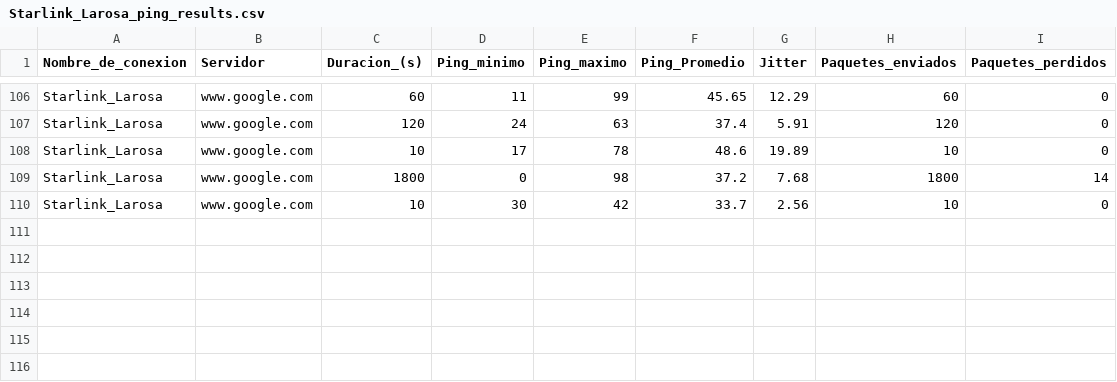
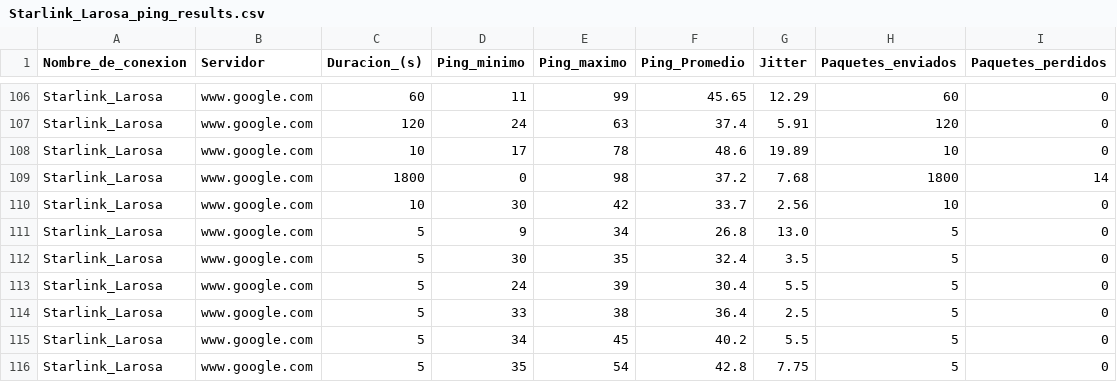
Before and after one commit to Radagast433/DowntimeRegister, a CSV file: Results/Starlink_Larosa_ping_results.csv, drawn as a sheet; only a part is shown, gaps mark what is left out; the diff names each change by its address in the sheet, - before the commit and + after, or states it on an @@ line.

```diff
--- a/Results/Starlink_Larosa_ping_results.csv
+++ b/Results/Starlink_Larosa_ping_results.csv
+row 111: Starlink_Larosa | www.google.com | 5 | 9 | 34 | 26.8 | 13.0 | 5 | 0
+row 112: Starlink_Larosa | www.google.com | 5 | 30 | 35 | 32.4 | 3.5 | 5 | 0
+row 113: Starlink_Larosa | www.google.com | 5 | 24 | 39 | 30.4 | 5.5 | 5 | 0
+row 114: Starlink_Larosa | www.google.com | 5 | 33 | 38 | 36.4 | 2.5 | 5 | 0
+row 115: Starlink_Larosa | www.google.com | 5 | 34 | 45 | 40.2 | 5.5 | 5 | 0
+row 116: Starlink_Larosa | www.google.com | 5 | 35 | 54 | 42.8 | 7.75 | 5 | 0
```
Also changed, not shown: 2 other files.
